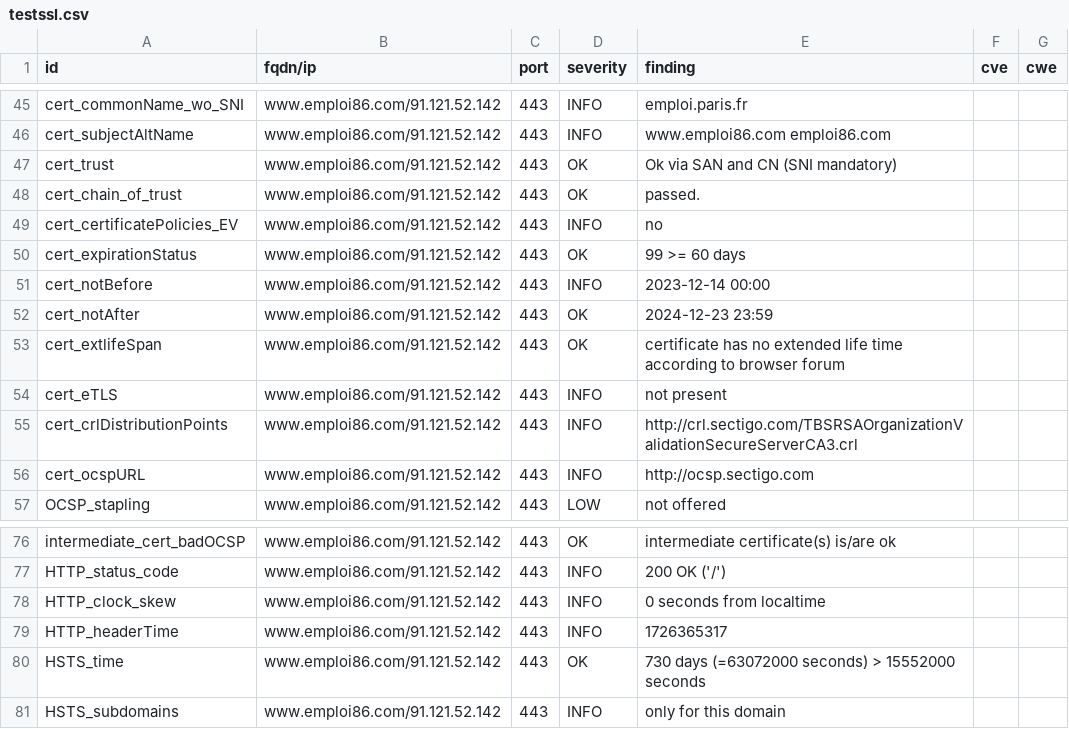
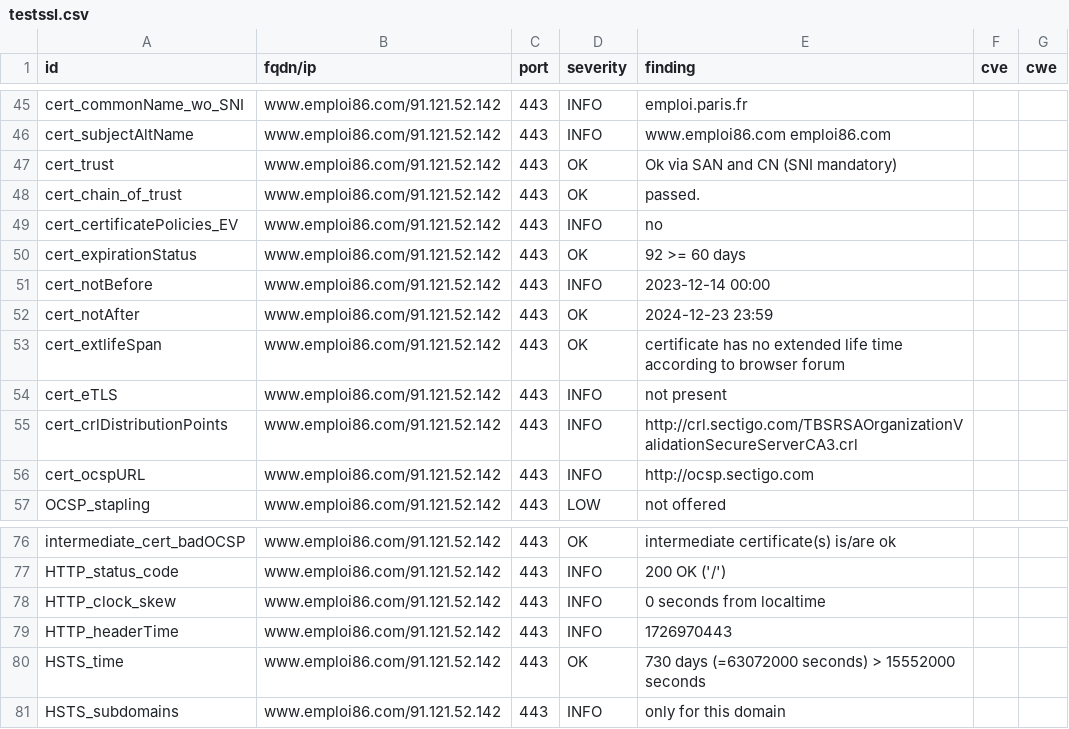
Before and after one commit to dpt86/dashlord, a CSV file: results/aHR0cHM6Ly93d3cuZW1wbG9pODYuY29t/testssl.csv, drawn as a sheet; only a part is shown, gaps mark what is left out.

```diff
--- a/results/aHR0cHM6Ly93d3cuZW1wbG9pODYuY29t/testssl.csv
+++ b/results/aHR0cHM6Ly93d3cuZW1wbG9pODYuY29t/testssl.csv
@@ -49,3 +49,3 @@
 "cert_certificatePolicies_EV","www.emploi86.com/91.121.52.142","443","INFO","no","",""
-"cert_expirationStatus","www.emploi86.com/91.121.52.142","443","OK","99 >= 60 days","",""
+"cert_expirationStatus","www.emploi86.com/91.121.52.142","443","OK","92 >= 60 days","",""
 "cert_notBefore","www.emploi86.com/91.121.52.142","443","INFO","2023-12-14 00:00","",""
@@ -78,3 +78,3 @@
 "HTTP_clock_skew","www.emploi86.com/91.121.52.142","443","INFO","0 seconds from localtime","",""
-"HTTP_headerTime","www.emploi86.com/91.121.52.142","443","INFO","1726365317","",""
+"HTTP_headerTime","www.emploi86.com/91.121.52.142","443","INFO","1726970443","",""
 "HSTS_time","www.emploi86.com/91.121.52.142","443","OK","730 days (=63072000 seconds) > 15552000 seconds","",""
```
Also changed, not shown: 9 other files.
